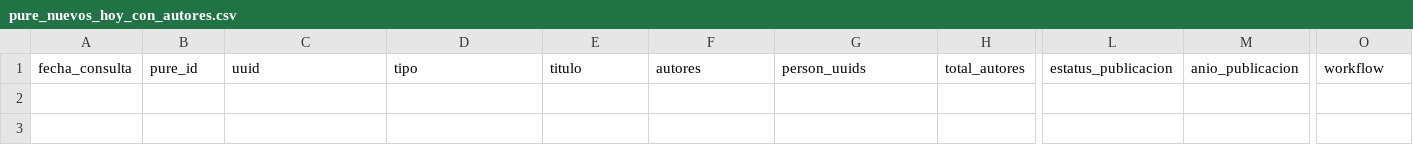
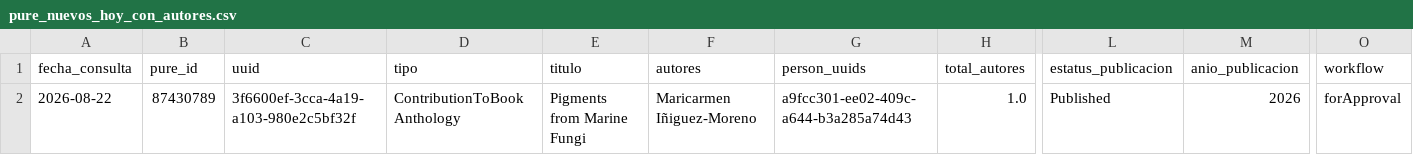
Before and after one commit to victorinox93/pure_daily, a CSV file: data/pure_nuevos_hoy_con_autores.csv, drawn as a sheet; only a part is shown, gaps mark what is left out; rows hold the shown columns only; the diff names each change by its address in the sheet, - before the commit and + after, or states it on an @@ line.

```diff
--- a/data/pure_nuevos_hoy_con_autores.csv
+++ b/data/pure_nuevos_hoy_con_autores.csv
+row 2: 2026-08-22 | 87430789 | 3f6600ef-3cca-4a19-a103-980e2c5bf32f | ContributionToBookAnthology | Pigments from Marine Fungi | Maricarmen Iñiguez-Moreno | a9fcc301-ee02-409c-a644-b3a285a74d43 | 1.0 | Published | 2026 | forApproval
```
Also changed, not shown: data/pure_modificados_hoy_con_autores.csv, data/pure_resumen_diario.csv, 3 other files.
